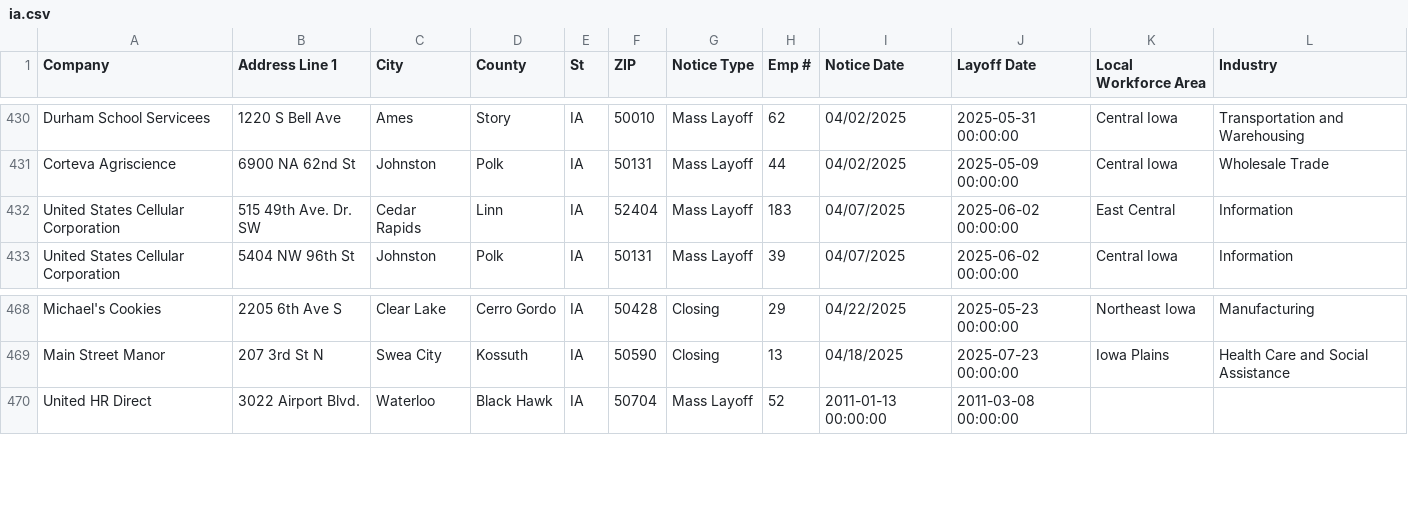
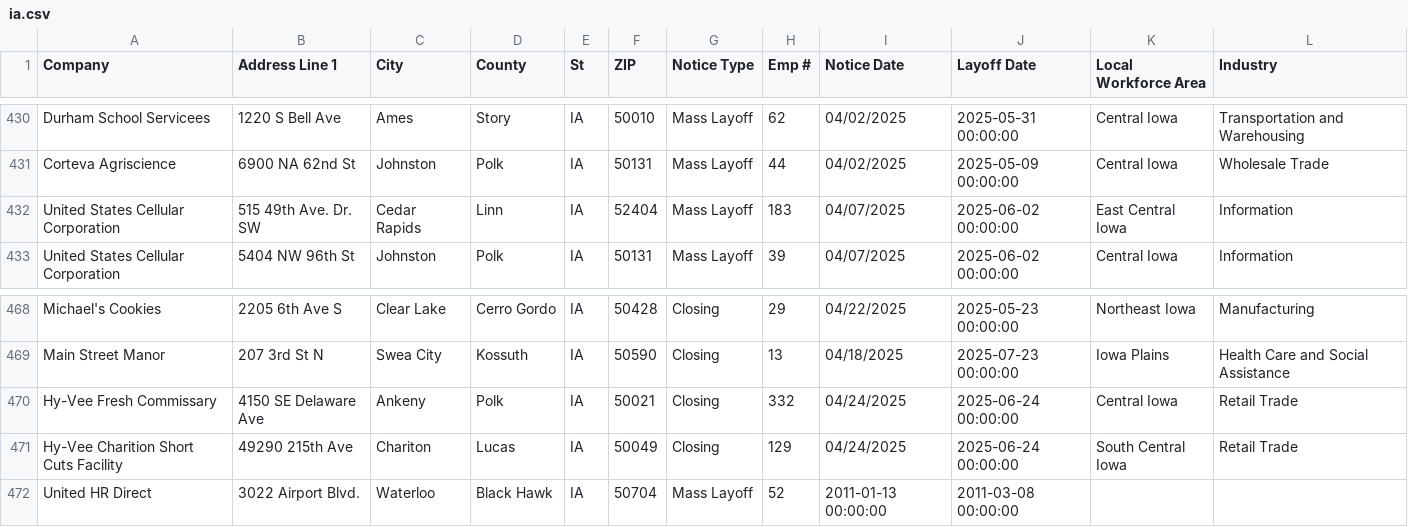
Before and after one commit to qu-genesis/github-action-class-nicar, a CSV file: data/ia.csv, drawn as a sheet; only a part is shown, gaps mark what is left out.

```diff
--- a/data/ia.csv
+++ b/data/ia.csv
@@ -431,3 +431,3 @@ Durham School Servicees,1220 S Bell Ave,Ames,Story,IA,50010,Mass Layoff ,62,04/0
 Corteva Agriscience ,6900 NA 62nd St,Johnston,Polk,IA ,50131,Mass Layoff ,44,04/02/2025,2025-05-09 00:00:00,Central Iowa ,Wholesale Trade,,,,,,,,,,,,,,
-United States Cellular Corporation,515 49th Ave. Dr. SW,Cedar Rapids,Linn,IA ,52404,Mass Layoff,183,04/07/2025,2025-06-02 00:00:00,East Central ,Information ,,,,,,,,,,,,,,
+United States Cellular Corporation,515 49th Ave. Dr. SW,Cedar Rapids,Linn,IA ,52404,Mass Layoff,183,04/07/2025,2025-06-02 00:00:00,East Central Iowa ,Information ,,,,,,,,,,,,,,
 United States Cellular Corporation,5404 NW 96th St,Johnston,Polk ,IA ,50131,Mass Layoff,39,04/07/2025,2025-06-02 00:00:00,Central Iowa,Information ,,,,,,,,,,,,,,
@@ -469,2 +469,4 @@ Michael's Cookies,2205 6th Ave S ,Clear Lake,Cerro Gordo ,IA,50428,Closing,29,04
 Main Street Manor,207 3rd St N ,Swea City,Kossuth,IA,50590,Closing,13,04/18/2025,2025-07-23 00:00:00,Iowa Plains,Health Care and Social Assistance,,,,,,,,,,,,,,
+Hy-Vee Fresh Commissary ,4150 SE Delaware Ave,Ankeny,Polk ,IA ,50021,Closing ,332,04/24/2025,2025-06-24 00:00:00,Central Iowa ,Retail Trade,,,,,,,,,,,,,,
+Hy-Vee Charition Short Cuts Facility,49290 215th Ave,Chariton ,Lucas,IA ,50049,Closing ,129,04/24/2025,2025-06-24 00:00:00,South Central Iowa ,Retail Trade,,,,,,,,,,,,,,
 United HR Direct,3022 Airport Blvd.,Waterloo,Black Hawk,IA,50704,Mass Layoff,52,2011-01-13 00:00:00,2011-03-08 00:00:00
```
